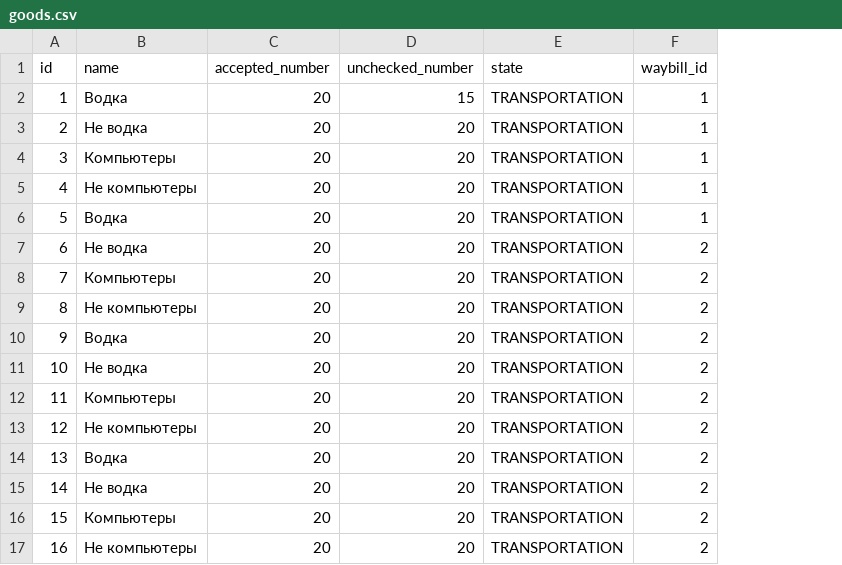
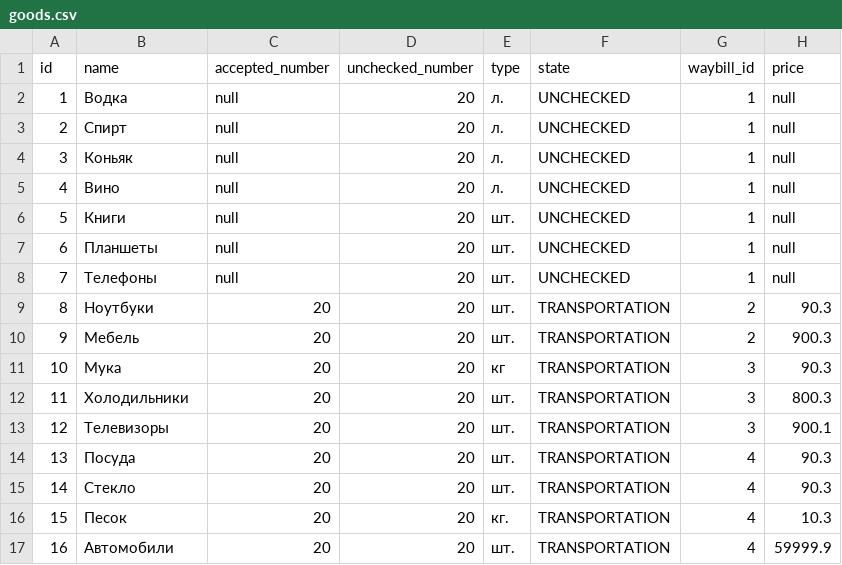
Before and after one commit to kirillbukinevich/truckcompnany, a CSV file: src/main/resources/config/liquibase/goods.csv, drawn as a sheet; addresses are those after the commit; the diff names each change by its address in the sheet, - before the commit and + after, or states it on an @@ line.

Commit message:
Add price field to route_list and goods

```diff
--- a/src/main/resources/config/liquibase/goods.csv
+++ b/src/main/resources/config/liquibase/goods.csv
+column E (type), rows 2-17: л. | л. | л. | л. | шт. | шт. | шт. | шт. | шт. | кг | шт. | шт. | шт. | шт. | кг. | шт.
+column H (price), rows 2-17: null | null | null | null | null | null | null | 90.3 | 900.3 | 90.3 | 800.3 | 900.1 | 90.3 | 90.3 | 10.3 | 59999.9
-C2:C8 (accepted_number): 20
+C2:C8 (accepted_number): null
-D2 (unchecked_number): 15
+D2 (unchecked_number): 20
-F2:F8 (state): TRANSPORTATION
+F2:F8 (state): UNCHECKED
-B3 (name): Не водка
+B3 (name): Спирт
-B4 (name): Компьютеры
+B4 (name): Коньяк
-B5 (name): Не компьютеры
+B5 (name): Вино
-B6 (name): Водка
+B6 (name): Книги
-B7 (name): Не водка
+B7 (name): Планшеты
-G7:G8 (waybill_id): 2
+G7:G8 (waybill_id): 1
-B8 (name): Компьютеры
+B8 (name): Телефоны
-B9 (name): Не компьютеры
+B9 (name): Ноутбуки
-B10 (name): Водка
+B10 (name): Мебель
-B11 (name): Не водка
+B11 (name): Мука
-G11:G13 (waybill_id): 2
+G11:G13 (waybill_id): 3
-B12 (name): Компьютеры
+B12 (name): Холодильники
-B13 (name): Не компьютеры
+B13 (name): Телевизоры
-B14 (name): Водка
+B14 (name): Посуда
-G14:G17 (waybill_id): 2
+G14:G17 (waybill_id): 4
-B15 (name): Не водка
+B15 (name): Стекло
-B16 (name): Компьютеры
+B16 (name): Песок
-B17 (name): Не компьютеры
+B17 (name): Автомобили
```
Also changed, not shown: src/main/resources/config/liquibase/waybill.csv, 16 other files.
